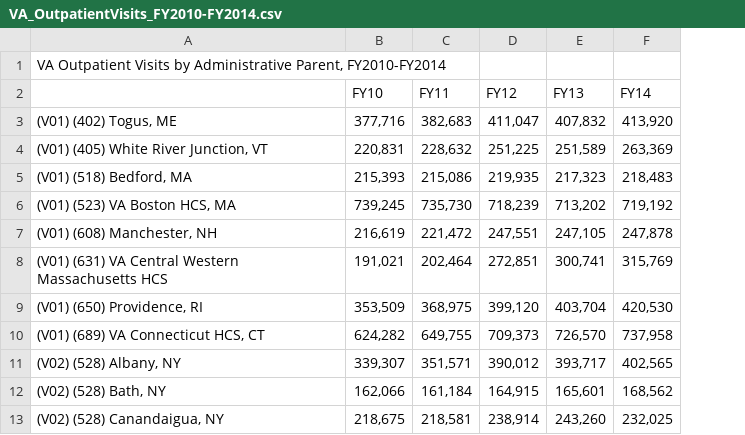
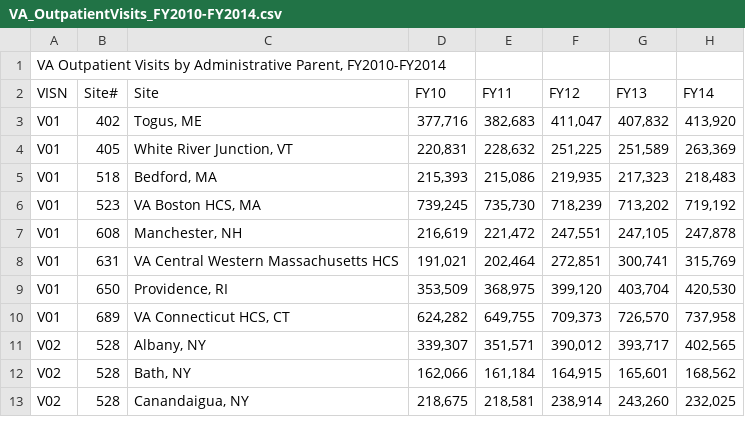
Before and after one commit to department-of-veterans-affairs/VA_Data_Assets_VHA, a CSV file: VA_OutpatientVisits_FY2010-FY2014.csv, drawn as a sheet; only a part is shown; removed rows and columns are numbered as before the commit, all else as after; the diff names each change by its address in the sheet, - before the commit and + after, or states it on an @@ line.

```diff
--- a/VA_OutpatientVisits_FY2010-FY2014.csv
+++ b/VA_OutpatientVisits_FY2010-FY2014.csv
-column A, rows 1-13: VA Outpatient Visits by Administrative Parent, FY2010-FY2014 |  | (V01) (402) Togus, ME | (V01) (405) White River Junction, VT | (V01) (518) Bedford, MA | (V01) (523) VA Boston HCS, MA | (V01) (608) Manchester, NH | (V01) (631) VA Central Western Massachusetts HCS | (V01) (650) Providence, RI | (V01) (689) VA Connecticut HCS, CT | (V02) (528) Albany, NY | (V02) (528) Bath, NY | (V02) (528) Canandaigua, NY
+column A (VISN), row 1: VA Outpatient Visits by Administrative Parent, FY2010-FY2014; rows 3-13: V01 | V01 | V01 | V01 | V01 | V01 | V01 | V01 | V02 | V02 | V02
+column B (Site#), rows 3-13: 402 | 405 | 518 | 523 | 608 | 631 | 650 | 689 | 528 | 528 | 528
+column C (Site), rows 3-13: Togus, ME | White River Junction, VT | Bedford, MA | VA Boston HCS, MA | Manchester, NH | VA Central Western Massachusetts HCS | Providence, RI | VA Connecticut HCS, CT | Albany, NY | Bath, NY | Canandaigua, NY
```
Also changed, not shown: VA_CBOCs_ FY2014.csv, VA_CBOCs_FY2013.csv, 1 other file.
